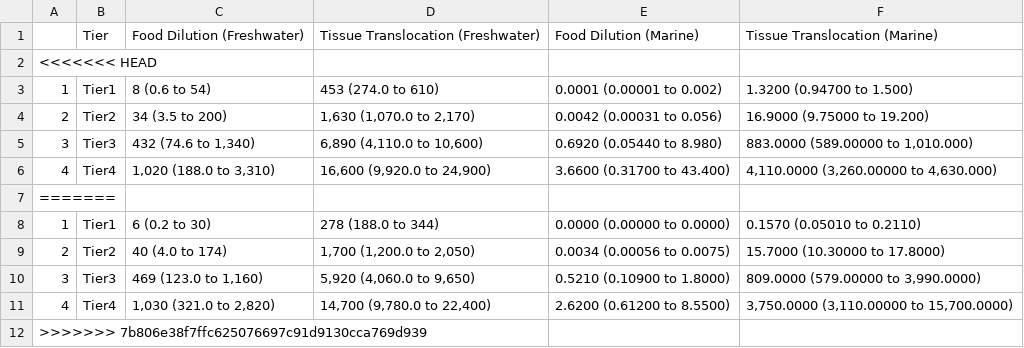
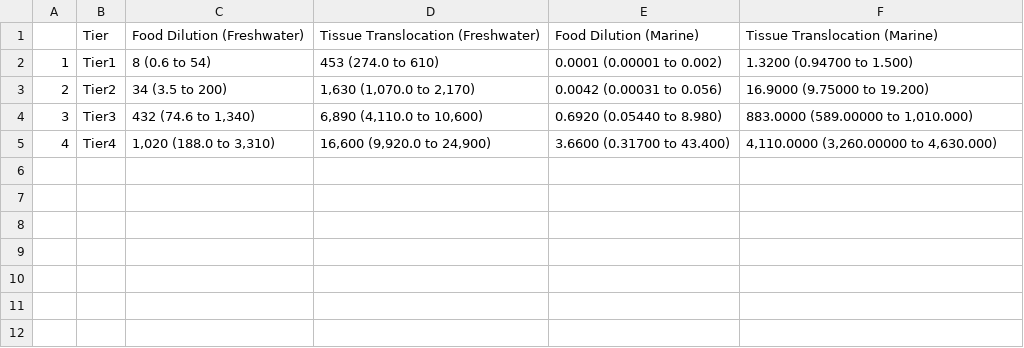
Before and after one commit to ScottCoffin/ToMEx2.0_EcoToxRisk, a CSV file: scripts/monte carlo/output/simple_thresholds_table_sobol.csv, drawn as a sheet; the diff names each change by its address in the sheet, - before the commit and + after, or states it on an @@ line.

```diff
--- a/scripts/monte carlo/output/simple_thresholds_table_sobol.csv
+++ b/scripts/monte carlo/output/simple_thresholds_table_sobol.csv
-row 2: <<<<<<< HEAD
-row 7: =======
-row 8: 1 | Tier1 | 6 (0.2 to 30) | 278 (188.0 to 344) | 0.0000 (0.00000 to 0.0000) | 0.1570 (0.05010 to 0.2110)
-row 9: 2 | Tier2 | 40 (4.0 to 174) | 1,700 (1,200.0 to 2,050) | 0.0034 (0.00056 to 0.0075) | 15.7000 (10.30000 to 17.8000)
-row 10: 3 | Tier3 | 469 (123.0 to 1,160) | 5,920 (4,060.0 to 9,650) | 0.5210 (0.10900 to 1.8000) | 809.0000 (579.00000 to 3,990.0000)
-row 11: 4 | Tier4 | 1,030 (321.0 to 2,820) | 14,700 (9,780.0 to 22,400) | 2.6200 (0.61200 to 8.5500) | 3,750.0000 (3,110.00000 to 15,700.0000)
-row 12: >>>>>>> 7b806e38f7ffc625076697c91d9130cca769d939
```
Also changed, not shown: scripts/monte carlo/output/simple_RSD.csv, scripts/monte carlo/output/simple_thresholds_table.csv, 4 other files.
